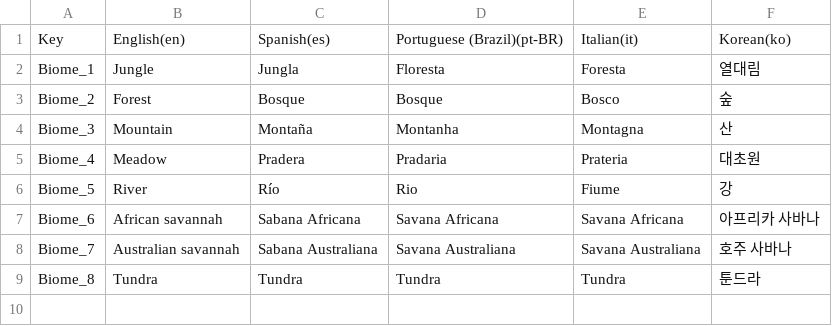
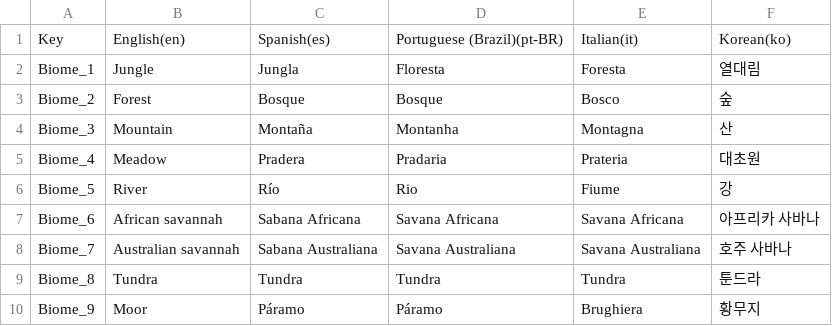
Before and after one commit to iJotape4/Triforestation-GJPlus2023-, a CSV file: Assets/Localization/LocalizationTables/Biomas/Biomas.csv, drawn as a sheet.

```diff
--- a/Assets/Localization/LocalizationTables/Biomas/Biomas.csv
+++ b/Assets/Localization/LocalizationTables/Biomas/Biomas.csv
@@ -9 +9,2 @@ Biome_7,Australian savannah,Sabana Australiana,Savana Australiana,Savana Austral
 Biome_8,Tundra,Tundra,Tundra,Tundra,툰드라
+Biome_9,Moor,Páramo,Páramo,Brughiera,황무지
```
Also changed, not shown: Assets/Localization/LocalizationTables/Challenges/Challenges.csv, Assets/Localization/LocalizationTables/FTUE/FTUE.csv, 42 other files.
